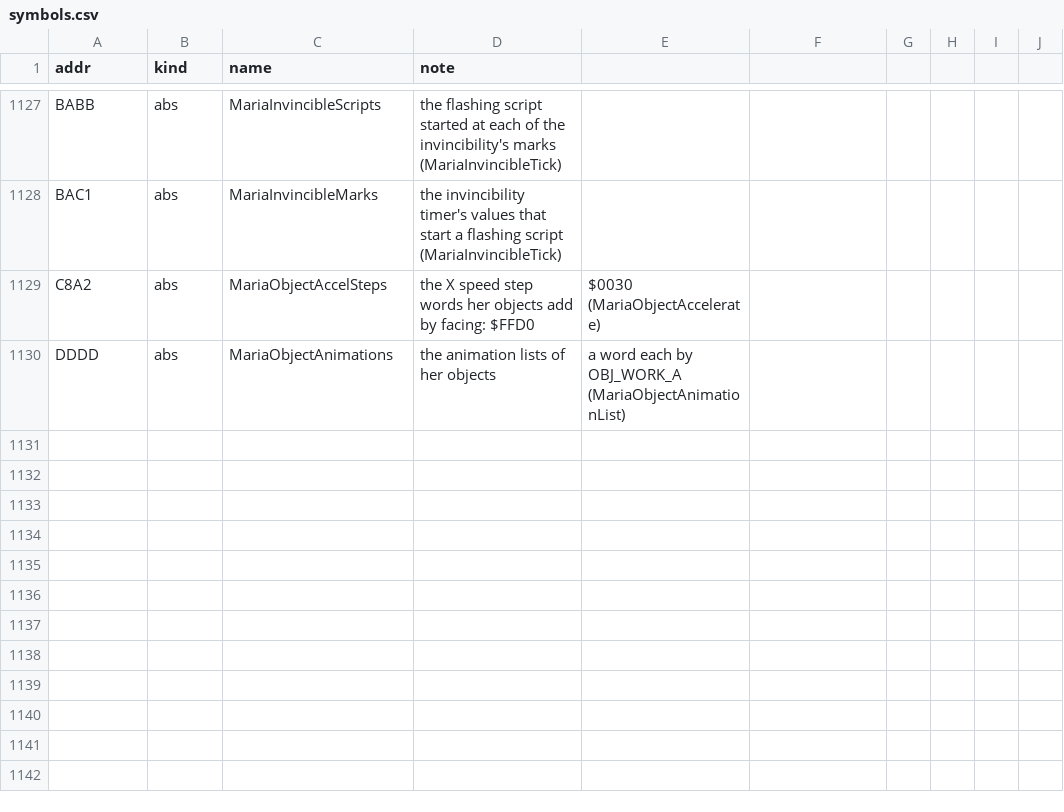
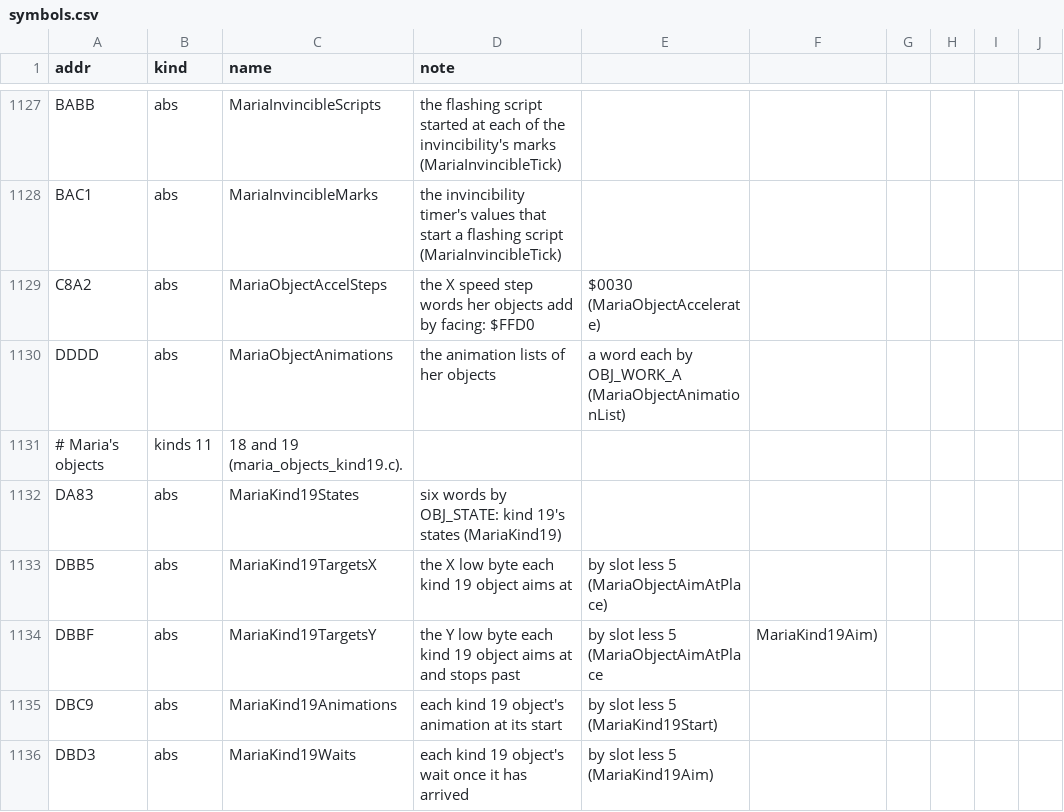
Before and after one commit to jeff-strutb/rondoofblood, a CSV file: config/rondo/symbols.csv, drawn as a sheet; only a part is shown, gaps mark what is left out; the diff names each change by its address in the sheet, - before the commit and + after, or states it on an @@ line.

Commit message:
Maria's objects: kinds 11, 18 and 19 (10 routines)
Assembly from the disc and C for kind 11 (the pieces kind 15 rains: they fall with their animation and clear at its
end), kind 18 (it starts at her frame $50 and holds at her place by her frame, else claims a kind 3 slot and
clears), and kind 19: ten objects in slots 5 to 14, each aimed at its own place (MariaObjectAimAtPlace: AngleFromDelta,
TurnAngleToward by 8, speed $0100), waiting, falling, and waiting on slot 14, whose arrival slows time and starts a
fade.

In kind 15's assembly, zero page $D9 is written zRichterObject (the object being run), not the stand's alias that
the drafter picked.

```diff
--- a/config/rondo/symbols.csv
+++ b/config/rondo/symbols.csv
+row 1131: # Maria's objects | kinds 11 | 18 and 19 (maria_objects_kind19.c).
+row 1132: DA83 | abs | MariaKind19States | six words by OBJ_STATE: kind 19's states (MariaKind19)
+row 1133: DBB5 | abs | MariaKind19TargetsX | the X low byte each kind 19 object aims at | by slot less 5 (MariaObjectAimAtPlace)
+row 1134: DBBF | abs | MariaKind19TargetsY | the Y low byte each kind 19 object aims at and stops past | by slot less 5 (MariaObjectAimAtPlace | MariaKind19Aim)
+row 1135: DBC9 | abs | MariaKind19Animations | each kind 19 object's animation at its start | by slot less 5 (MariaKind19Start)
+row 1136: DBD3 | abs | MariaKind19Waits | each kind 19 object's wait once it has arrived | by slot less 5 (MariaKind19Aim)
```
Also changed, not shown: 5 other files.
